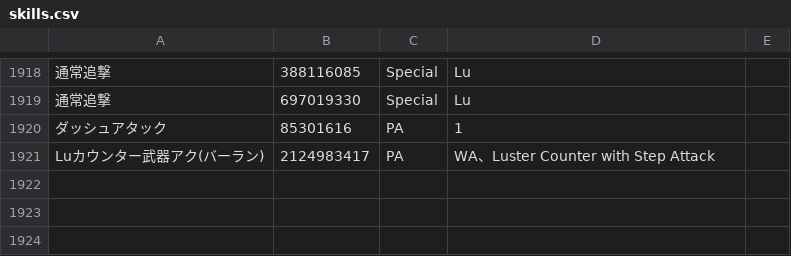
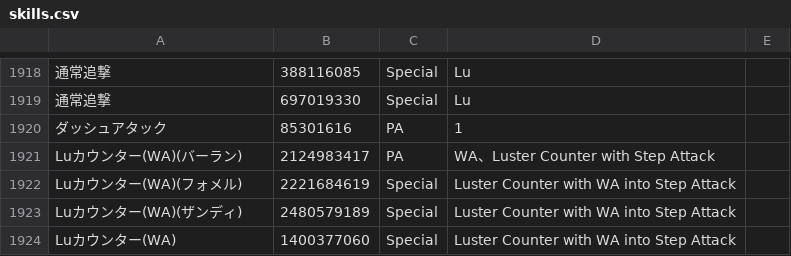
Before and after one commit to Root-Vul/opcsv, a CSV file: skills.csv, drawn as a sheet; only a part is shown, gaps mark what is left out; the diff names each change by its address in the sheet, - before the commit and + after, or states it on an @@ line.

Commit message:
Update skills.csv

```diff
--- a/skills.csv
+++ b/skills.csv
-A1921: Luカウンター武器アク(バーラン)
+A1921: Luカウンター(WA)(バーラン)
+row 1922: Luカウンター(WA)(フォメル) | 2221684619 | Special | Luster Counter with WA into Step Attack
+row 1923: Luカウンター(WA)(ザンディ) | 2480579189 | Special | Luster Counter with WA into Step Attack
+row 1924: Luカウンター(WA) | 1400377060 | Special | Luster Counter with WA into Step Attack
```
